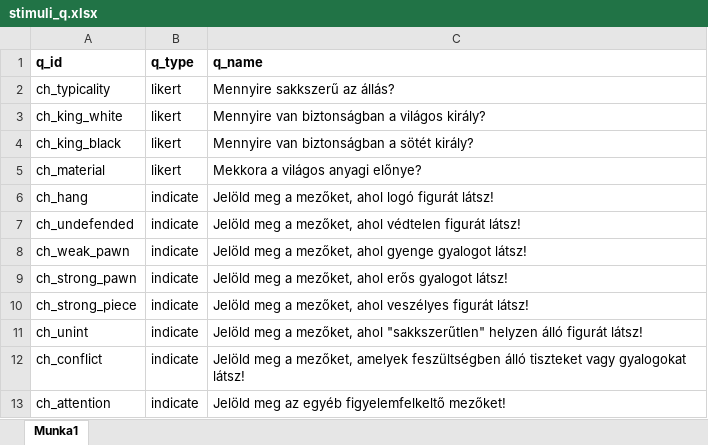
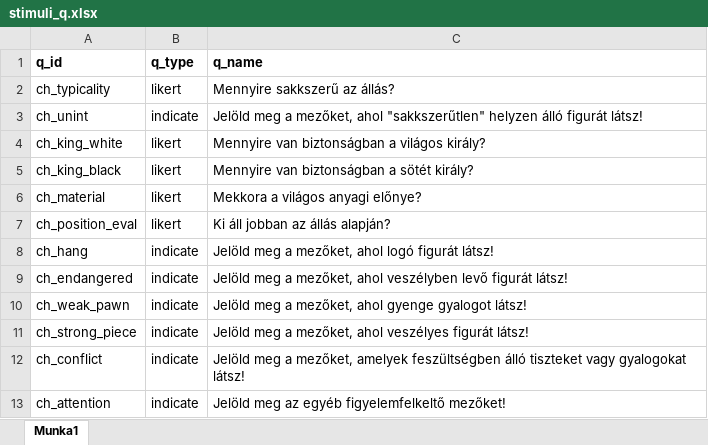
Before and after one commit to IlyesAlex/chessmst-ratings, an Excel workbook: stimuli_q.xlsx, sheet Munka1, drawn as a sheet; values as stored, in another font and other column widths than the file's, no borders; removed rows and columns are numbered as before the commit, all else as after; the diff names each change by its address in the sheet, - before the commit and + after, or states it on an @@ line.

Commit message:
Revise question order, endangered-piece wording and overall position rating

```diff
--- a/stimuli_q.xlsx (sheet Munka1)
+++ b/stimuli_q.xlsx (sheet Munka1)
@@ row 11 moved to row 3: ch_unint @@
+row 7: ch_position_eval | likert | Ki áll jobban az állás alapján?
-A9 (q_id): ch_undefended
+A9 (q_id): ch_endangered
-C9 (q_name): …mezőket, ahol védtelen figurát látsz!
+C9 (q_name): …mezőket, ahol veszélyben levő figurát látsz!
-row 9: ch_strong_pawn | indicate | Jelöld meg a mezőket, ahol erős gyalogot látsz!
```
Also changed, not shown: 12 other files.
